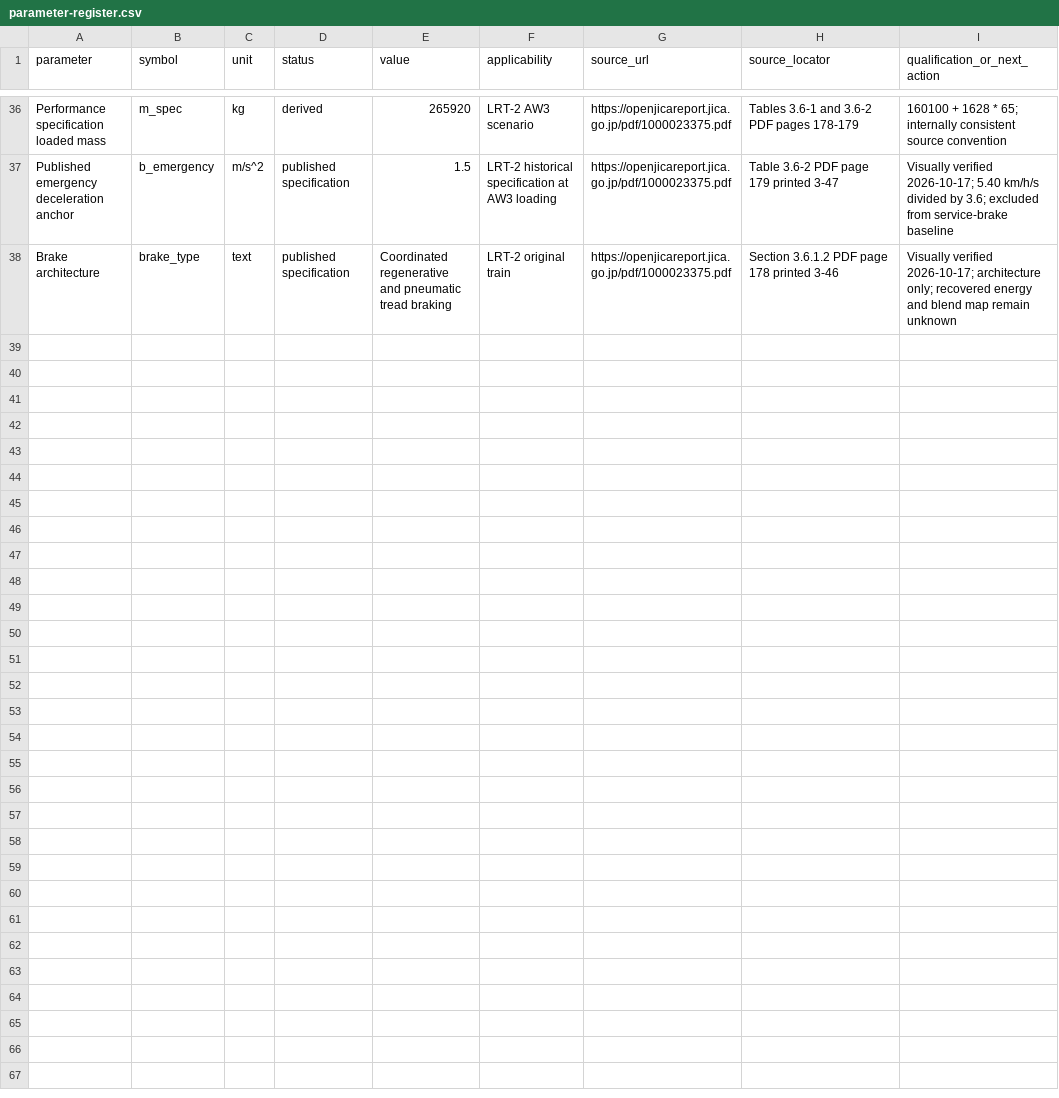
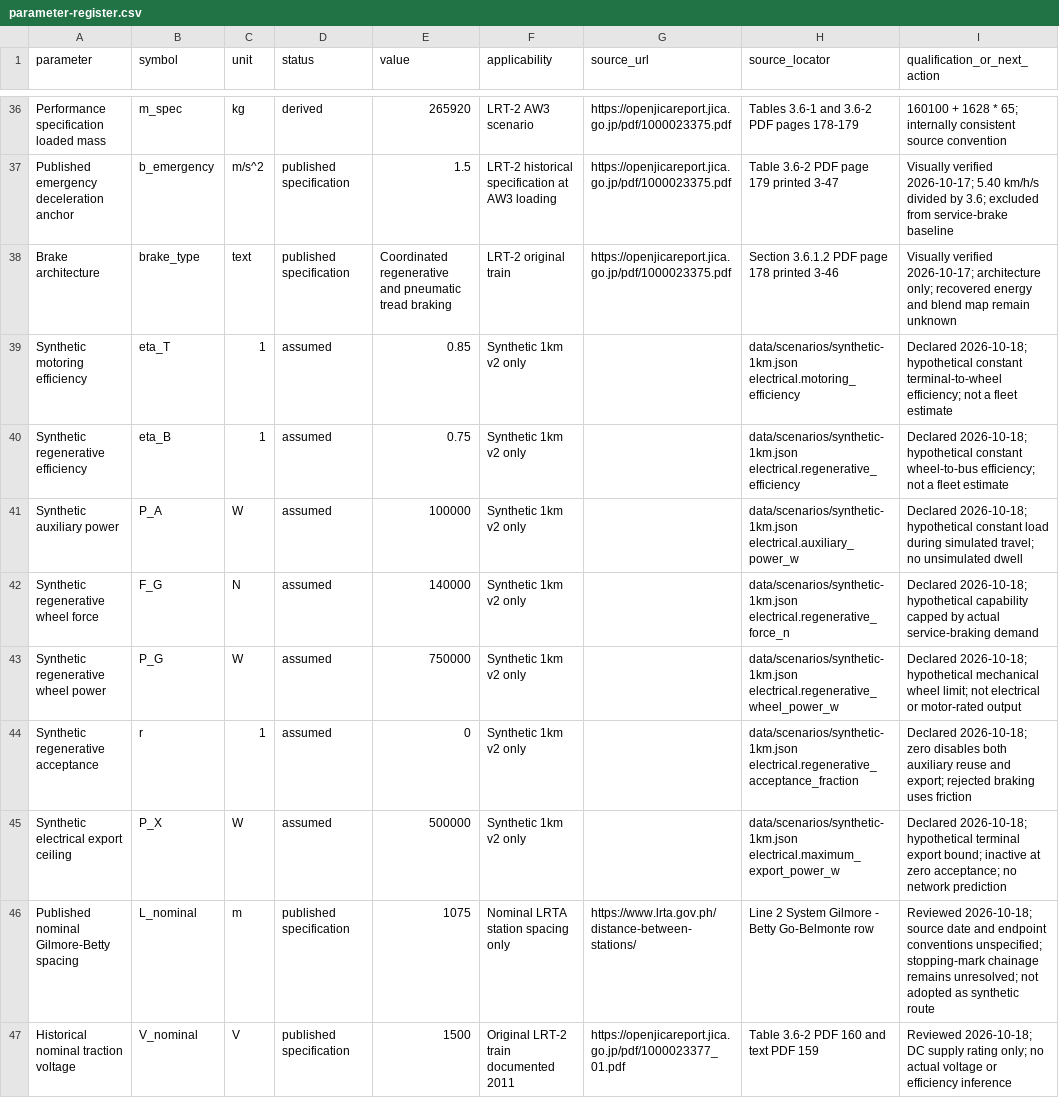
Before and after one commit to ongods/RailOpt, a CSV file: docs/parameter-register.csv, drawn as a sheet; only a part is shown, gaps mark what is left out; the diff covers the shown part only.

Commit message:
feat: add bounded train-terminal electrical accounting

```diff
--- a/docs/parameter-register.csv
+++ b/docs/parameter-register.csv
@@ -38 +38,10 @@ Published emergency deceleration anchor,b_emergency,m/s^2,published specificatio
 Brake architecture,brake_type,text,published specification,Coordinated regenerative and pneumatic tread braking,LRT-2 original train,https://openjicareport.jica.go.jp/pdf/1000023375.pdf,Section 3.6.1.2 PDF page 178 printed 3-46,Visually verified 2026-10-17; architecture only; recovered energy and blend map remain unknown
+Synthetic motoring efficiency,eta_T,1,assumed,0.85,Synthetic 1km v2 only,,data/scenarios/synthetic-1km.json electrical.motoring_efficiency,Declared 2026-10-18; hypothetical constant terminal-to-wheel efficiency; not a fleet estimate
+Synthetic regenerative efficiency,eta_B,1,assumed,0.75,Synthetic 1km v2 only,,data/scenarios/synthetic-1km.json electrical.regenerative_efficiency,Declared 2026-10-18; hypothetical constant wheel-to-bus efficiency; not a fleet estimate
+Synthetic auxiliary power,P_A,W,assumed,100000,Synthetic 1km v2 only,,data/scenarios/synthetic-1km.json electrical.auxiliary_power_w,Declared 2026-10-18; hypothetical constant load during simulated travel; no unsimulated dwell
+Synthetic regenerative wheel force,F_G,N,assumed,140000,Synthetic 1km v2 only,,data/scenarios/synthetic-1km.json electrical.regenerative_force_n,Declared 2026-10-18; hypothetical capability capped by actual service-braking demand
+Synthetic regenerative wheel power,P_G,W,assumed,750000,Synthetic 1km v2 only,,data/scenarios/synthetic-1km.json electrical.regenerative_wheel_power_w,Declared 2026-10-18; hypothetical mechanical wheel limit; not electrical or motor-rated output
+Synthetic regenerative acceptance,r,1,assumed,0,Synthetic 1km v2 only,,data/scenarios/synthetic-1km.json electrical.regenerative_acceptance_fraction,Declared 2026-10-18; zero disables both auxiliary reuse and export; rejected braking uses friction
+Synthetic electrical export ceiling,P_X,W,assumed,500000,Synthetic 1km v2 only,,data/scenarios/synthetic-1km.json electrical.maximum_export_power_w,Declared 2026-10-18; hypothetical terminal export bound; inactive at zero acceptance; no network prediction
+Published nominal Gilmore-Betty spacing,L_nominal,m,published specification,1075,Nominal LRTA station spacing only,https://www.lrta.gov.ph/distance-between-stations/,Line 2 System Gilmore - Betty Go-Belmonte row,Reviewed 2026-10-18; source date and endpoint conventions unspecified; stopping-mark chainage remains unresolved; not adopted as synthetic route
+Historical nominal traction voltage,V_nominal,V,published specification,1500,Original LRT-2 train documented 2011,https://openjicareport.jica.go.jp/pdf/1000023377_01.pdf,Table 3.6-2 PDF 160 and text PDF 159,Reviewed 2026-10-18; DC supply rating only; no actual voltage or efficiency inference
```
Also changed, not shown: 8 added rows elsewhere in this file, 12 other files.
